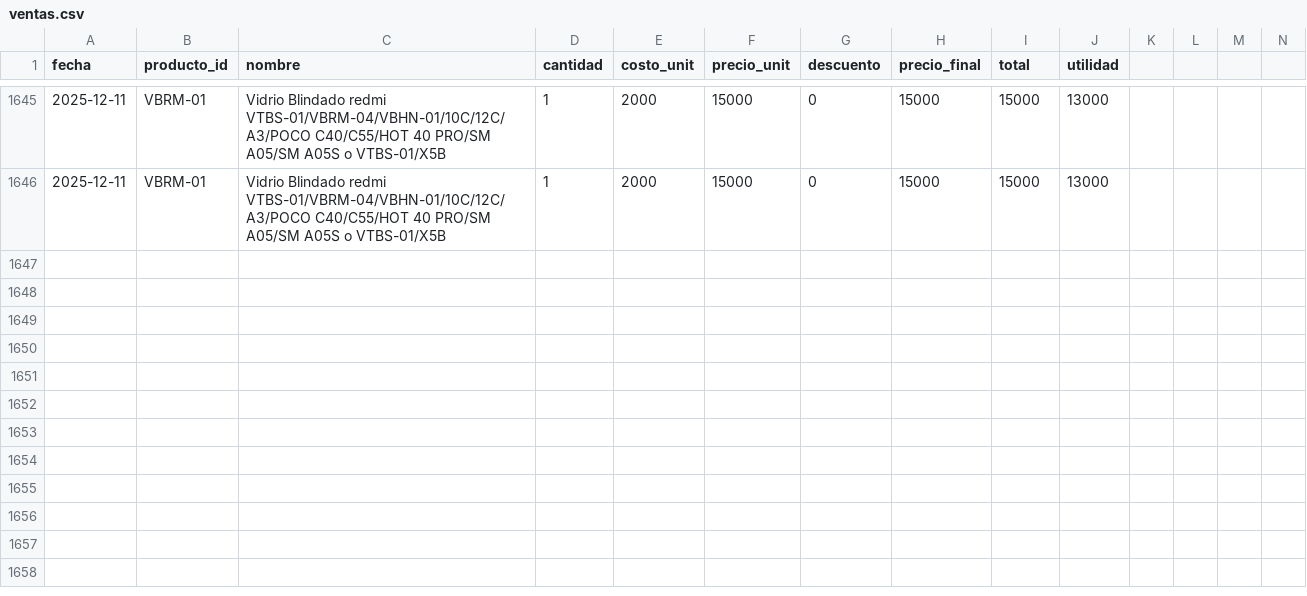
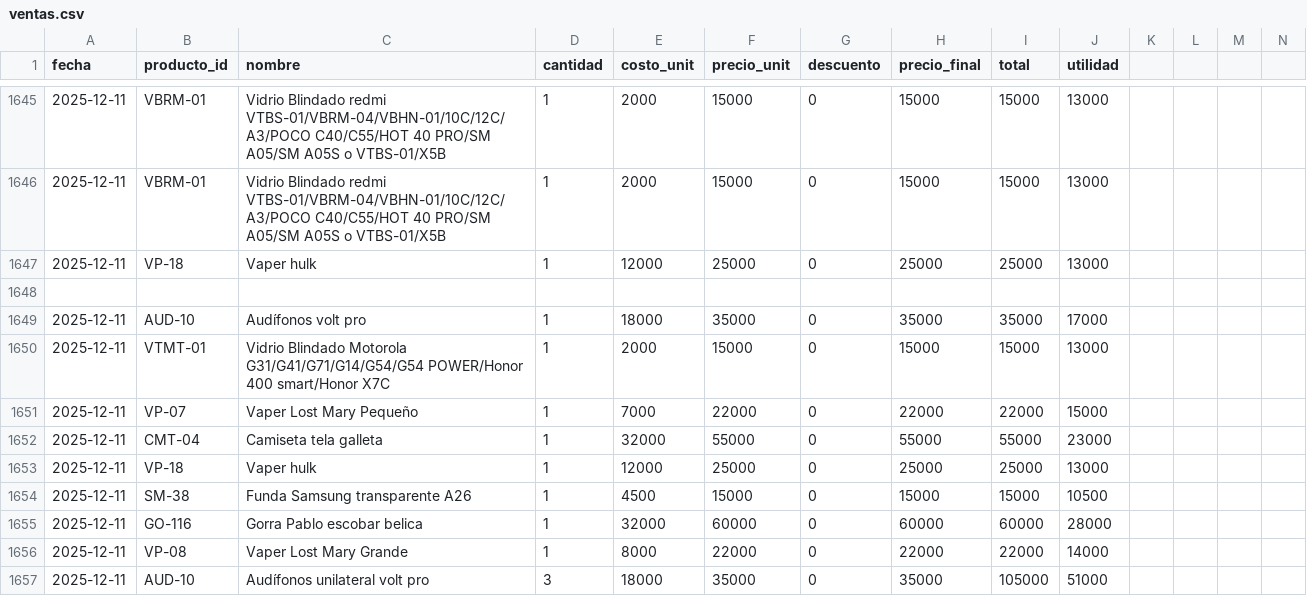
Before and after one commit to AnduellgDeveloper/TecnoImpacto-Sistema-Registros, a CSV file: data/ventas.csv, drawn as a sheet; only a part is shown, gaps mark what is left out; rows hold the shown columns only; the diff names each change by its address in the sheet, - before the commit and + after, or states it on an @@ line.

```diff
--- a/data/ventas.csv
+++ b/data/ventas.csv
+row 1647: 2025-12-11 | VP-18 | Vaper hulk | 1 | 12000 | 25000 | 0 | 25000 | 25000 | 13000
+row 1648: (empty)
+row 1649: 2025-12-11 | AUD-10 | Audífonos volt pro | 1 | 18000 | 35000 | 0 | 35000 | 35000 | 17000
+row 1650: 2025-12-11 | VTMT-01 | Vidrio Blindado Motorola G31/G41/G71/G14/G54/G54 POWER/Honor 400 smart/Honor X7C | 1 | 2000 | 15000 | 0 | 15000 | 15000 | 13000
+row 1651: 2025-12-11 | VP-07 | Vaper Lost Mary Pequeño | 1 | 7000 | 22000 | 0 | 22000 | 22000 | 15000
+row 1652: 2025-12-11 | CMT-04 | Camiseta tela galleta | 1 | 32000 | 55000 | 0 | 55000 | 55000 | 23000
+row 1653: 2025-12-11 | VP-18 | Vaper hulk | 1 | 12000 | 25000 | 0 | 25000 | 25000 | 13000
+row 1654: 2025-12-11 | SM-38 | Funda Samsung transparente A26 | 1 | 4500 | 15000 | 0 | 15000 | 15000 | 10500
+row 1655: 2025-12-11 | GO-116 | Gorra Pablo escobar belica | 1 | 32000 | 60000 | 0 | 60000 | 60000 | 28000
+row 1656: 2025-12-11 | VP-08 | Vaper Lost Mary Grande | 1 | 8000 | 22000 | 0 | 22000 | 22000 | 14000
+row 1657: 2025-12-11 | AUD-10 | Audífonos unilateral volt pro | 3 | 18000 | 35000 | 0 | 35000 | 105000 | 51000
```
Also changed, not shown: data/inventario.csv.
